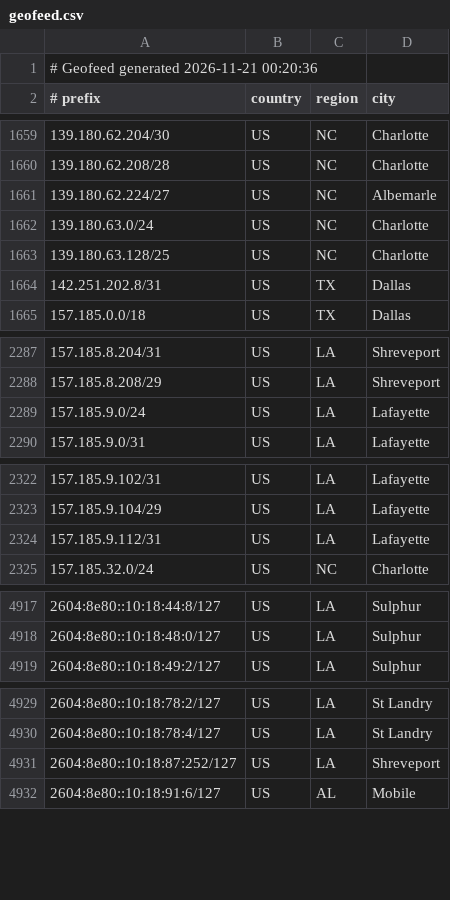
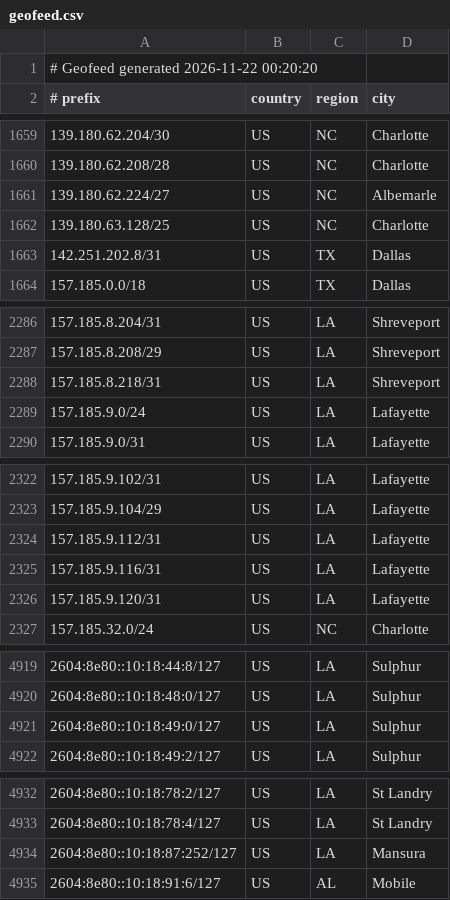
Before and after one commit to conterranae/geofeed, a CSV file: geofeed.csv, drawn as a sheet; only a part is shown, gaps mark what is left out; the diff covers the shown part only.

Commit message:
Update geofeed - 2026-11-22 00:20:51

```diff
--- a/geofeed.csv
+++ b/geofeed.csv
@@ -1,2 +1,2 @@
-# Geofeed generated 2026-11-21 00:20:36
+# Geofeed generated 2026-11-22 00:20:20
 # prefix,country,region,city
@@ -1661,3 +1661,2 @@
 139.180.62.224/27,US,NC,Albemarle
-139.180.63.0/24,US,NC,Charlotte
 139.180.63.128/25,US,NC,Charlotte
@@ -2288,2 +2287,3 @@
 157.185.8.208/29,US,LA,Shreveport
+157.185.8.218/31,US,LA,Shreveport
 157.185.9.0/24,US,LA,Lafayette
@@ -2324,2 +2324,4 @@
 157.185.9.112/31,US,LA,Lafayette
+157.185.9.116/31,US,LA,Lafayette
+157.185.9.120/31,US,LA,Lafayette
 157.185.32.0/24,US,NC,Charlotte
@@ -4918,2 +4920,3 @@
 2604:8e80::10:18:48:0/127,US,LA,Sulphur
+2604:8e80::10:18:49:0/127,US,LA,Sulphur
 2604:8e80::10:18:49:2/127,US,LA,Sulphur
@@ -4930,3 +4933,3 @@
 2604:8e80::10:18:78:4/127,US,LA,St Landry
-2604:8e80::10:18:87:252/127,US,LA,Shreveport
+2604:8e80::10:18:87:252/127,US,LA,Mansura
 2604:8e80::10:18:91:6/127,US,AL,Mobile
```
Also changed, not shown: 1 edited cell elsewhere in this file.
